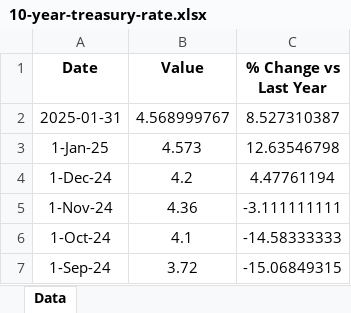
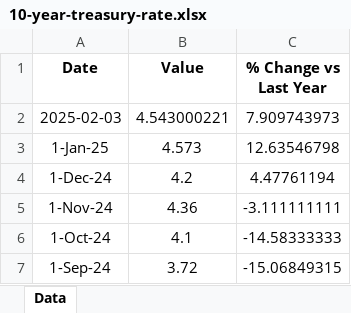
Before and after one commit to mcleancapital/realcpi, an Excel workbook: data/10-year-treasury-rate.xlsx, sheet Data, drawn as a sheet; only a part is shown; values as stored, in another font and other column widths than the file's, no borders; removed rows and columns are numbered as before the commit, all else as after; the diff names each change by its address in the sheet, - before the commit and + after, or states it on an @@ line.

```diff
--- a/data/10-year-treasury-rate.xlsx (sheet Data)
+++ b/data/10-year-treasury-rate.xlsx (sheet Data)
-row 2: 2025-01-31 | 4.568999767 | 8.527310387
+row 2: 2025-02-03 | 4.543000221 | 7.909743973
```
